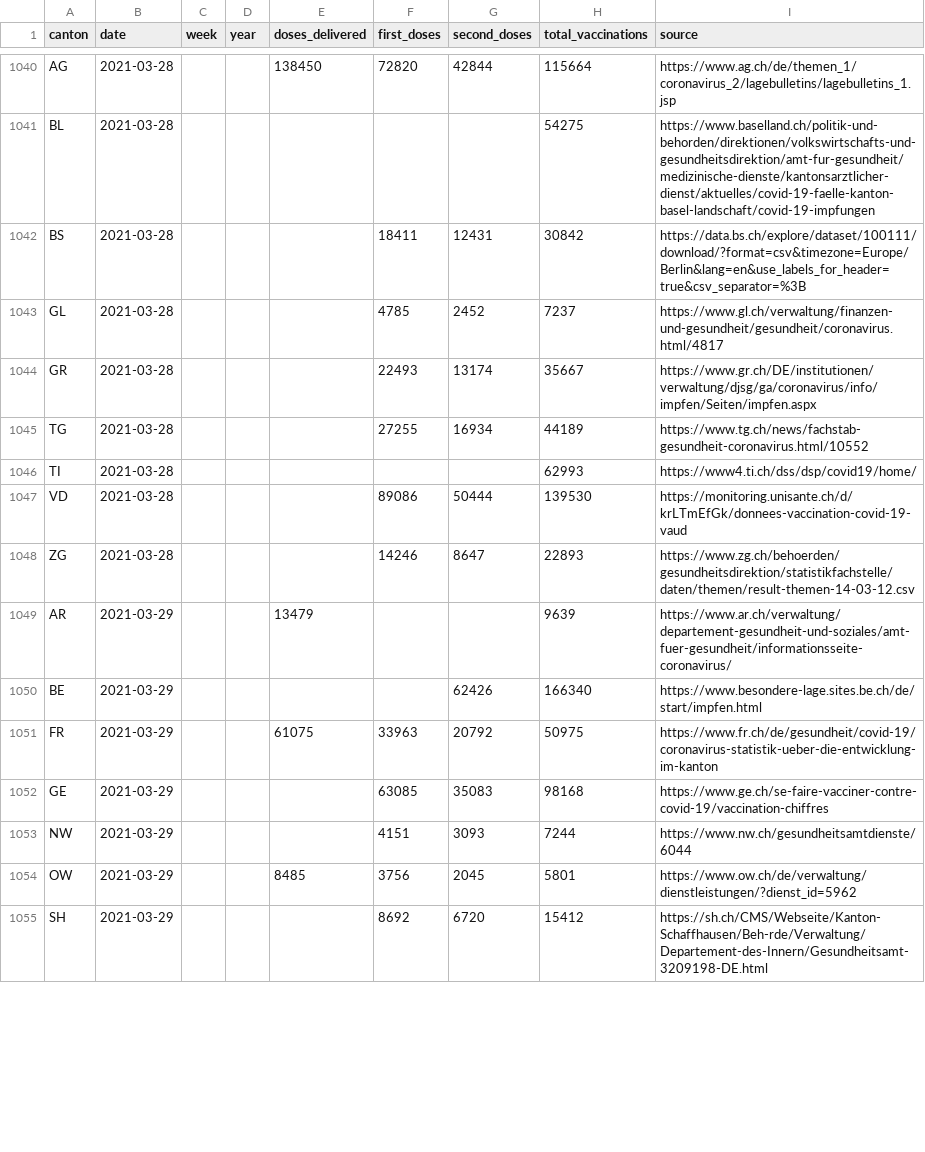
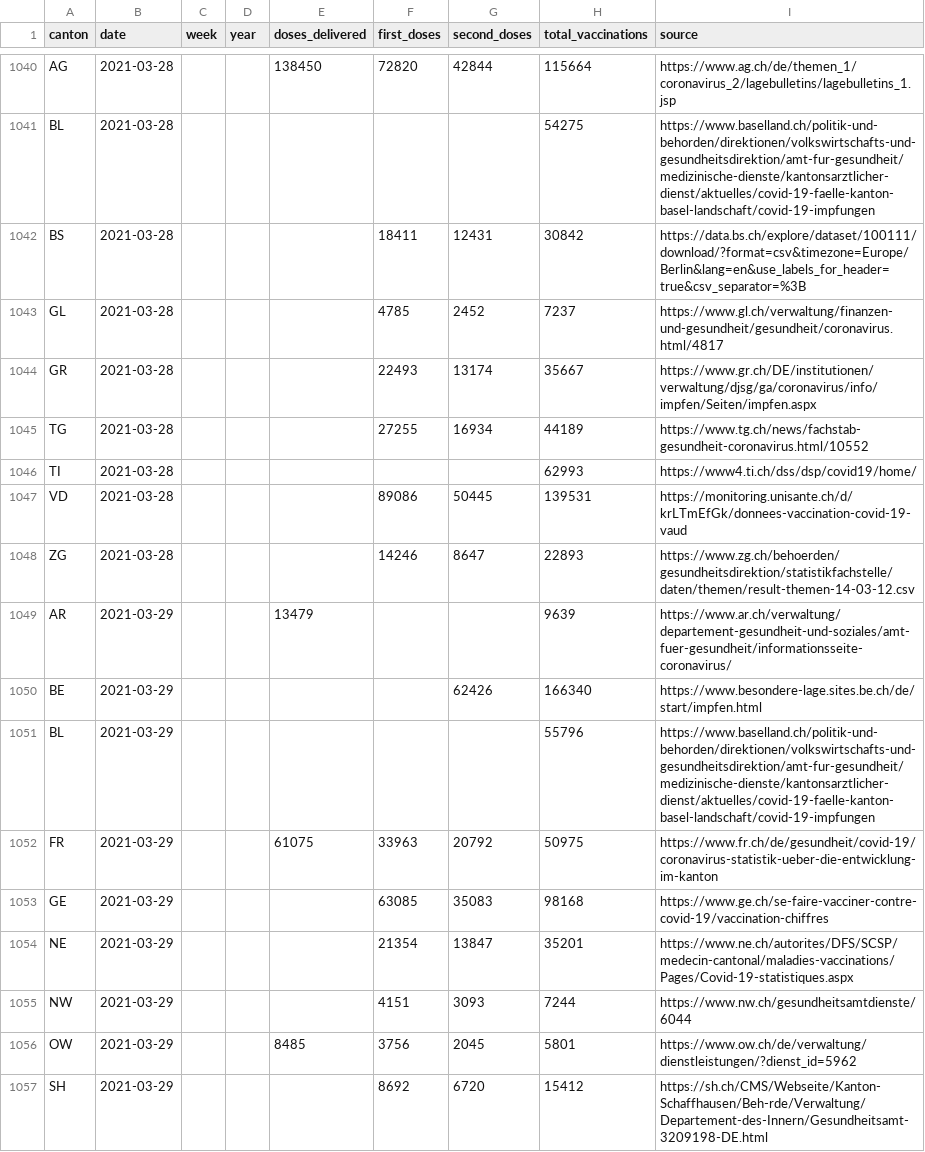
Before and after one commit to n0rdlicht/ch-vaccinations, a CSV file: data/vaccination_data_total.csv, drawn as a sheet; only a part is shown, gaps mark what is left out; the diff covers the shown part only.

Commit message:
Automatic update of vaccination data

```diff
--- a/data/vaccination_data_total.csv
+++ b/data/vaccination_data_total.csv
@@ -1046,3 +1046,3 @@ TG,2021-03-28,,,,27255,16934,44189,https://www.tg.ch/news/fachstab-gesundheit-co
 TI,2021-03-28,,,,,,62993,https://www4.ti.ch/dss/dsp/covid19/home/
-VD,2021-03-28,,,,89086,50444,139530,https://monitoring.unisante.ch/d/krLTmEfGk/donnees-vaccination-covid-19-vaud
+VD,2021-03-28,,,,89086,50445,139531,https://monitoring.unisante.ch/d/krLTmEfGk/donnees-vaccination-covid-19-vaud
 ZG,2021-03-28,,,,14246,8647,22893,https://www.zg.ch/behoerden/gesundheitsdirektion/statistikfachstelle/daten/themen/result-themen-14-03-12.csv
@@ -1050,4 +1050,6 @@ AR,2021-03-29,,,13479,,,9639,https://www.ar.ch/verwaltung/departement-gesundheit
 BE,2021-03-29,,,,,62426,166340,https://www.besondere-lage.sites.be.ch/de/start/impfen.html
+BL,2021-03-29,,,,,,55796,https://www.baselland.ch/politik-und-behorden/direktionen/volkswirtschafts-und-gesundheitsdirektion/amt-fur-gesundheit/medizinische-dienste/kantonsarztlicher-dienst/aktuelles/covid-19-faelle-kanton-basel-landschaft/covid-19-impfungen
 FR,2021-03-29,,,61075,33963,20792,50975,https://www.fr.ch/de/gesundheit/covid-19/coronavirus-statistik-ueber-die-entwicklung-im-kanton
 GE,2021-03-29,,,,63085,35083,98168,https://www.ge.ch/se-faire-vacciner-contre-covid-19/vaccination-chiffres
+NE,2021-03-29,,,,21354,13847,35201,https://www.ne.ch/autorites/DFS/SCSP/medecin-cantonal/maladies-vaccinations/Pages/Covid-19-statistiques.aspx
 NW,2021-03-29,,,,4151,3093,7244,https://www.nw.ch/gesundheitsamtdienste/6044
```
Also changed, not shown: 2 added rows and 22 edited cells elsewhere in this file, data/vaccinations_latest.csv, 1 other file.
